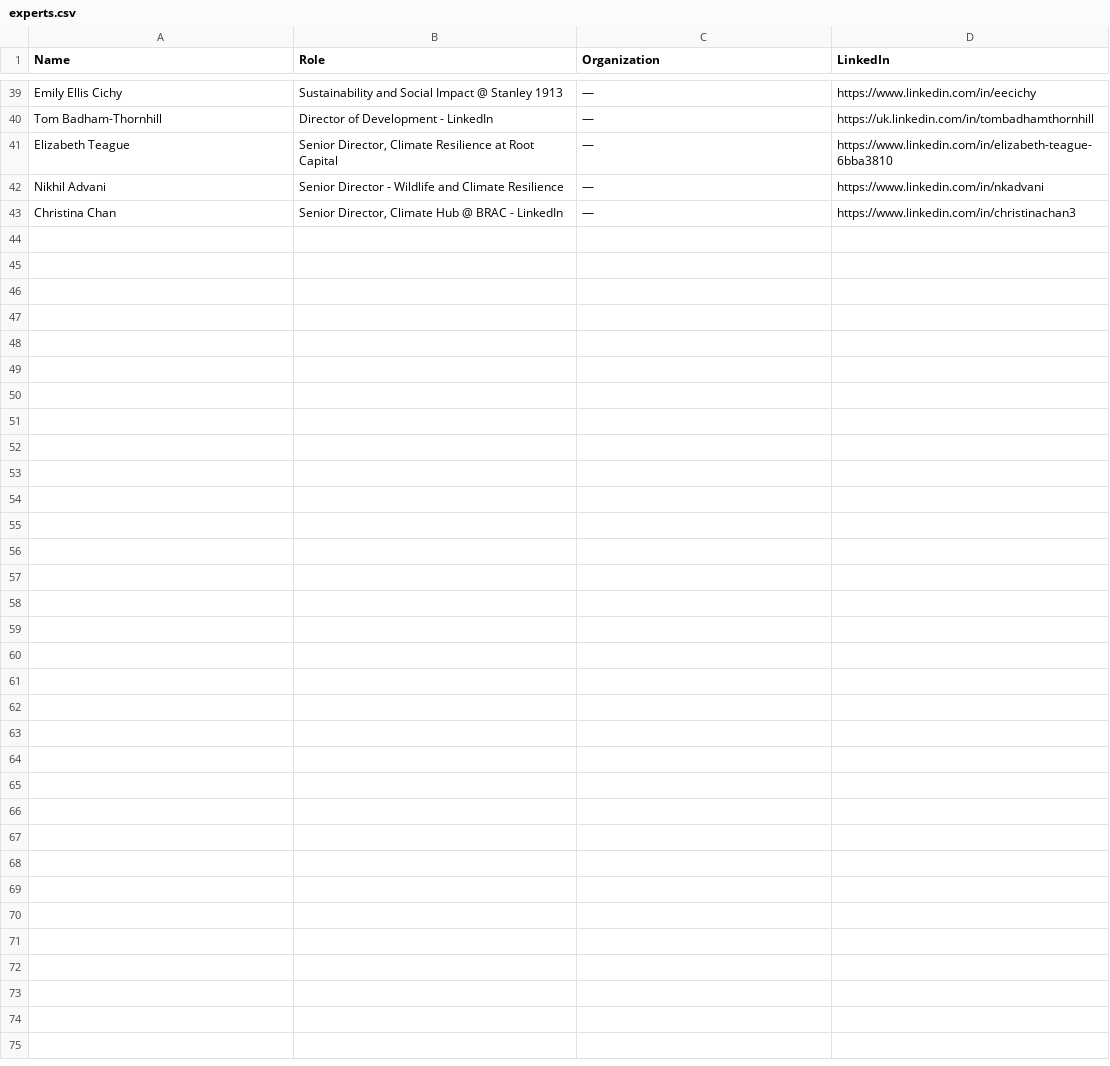
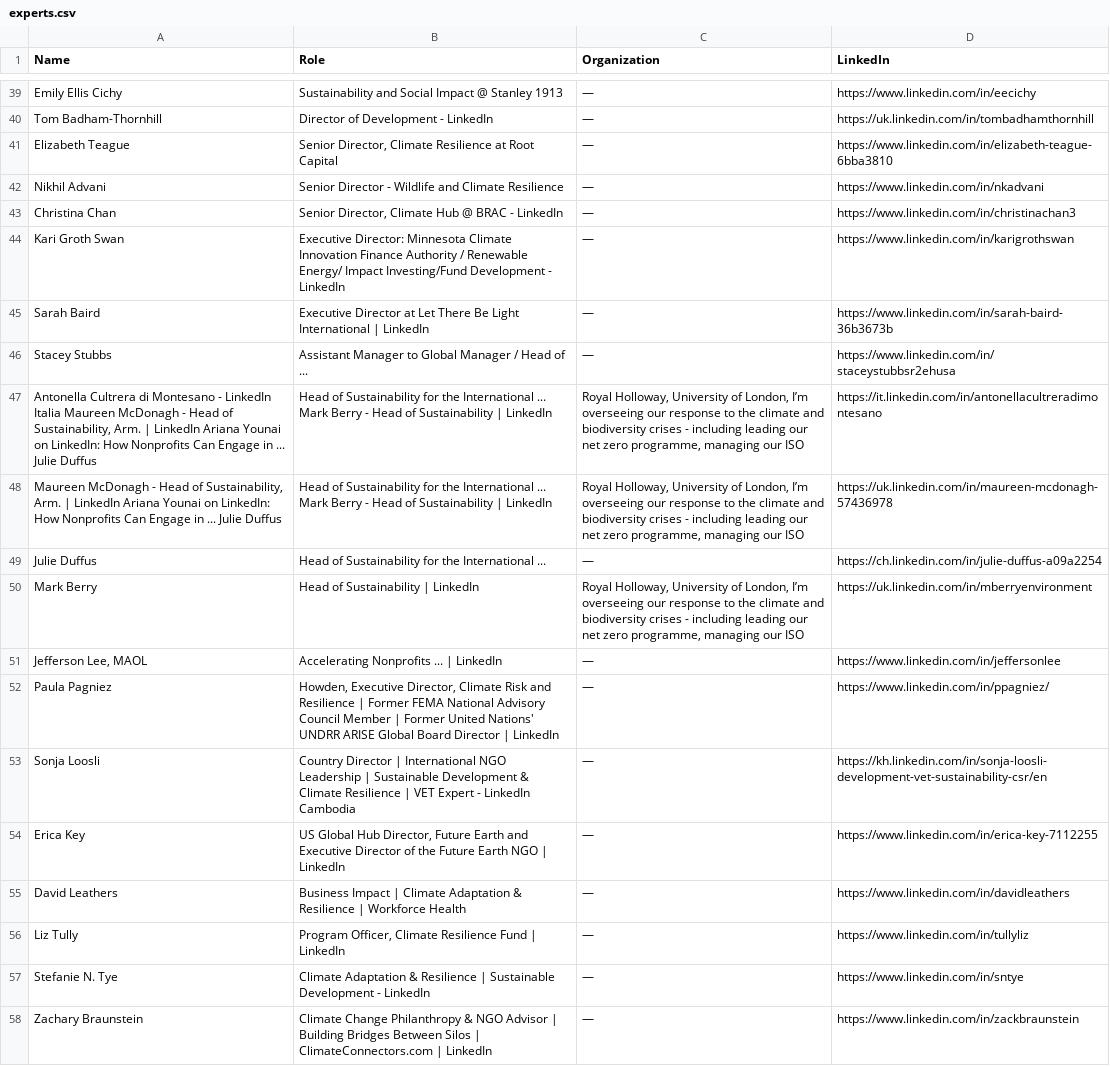
Before and after one commit to columbia-consulting/climate-cardinals-newsletter, a CSV file: experts.csv, drawn as a sheet; only a part is shown, gaps mark what is left out.

```diff
--- a/experts.csv
+++ b/experts.csv
@@ -43 +43,16 @@ Nikhil Advani,Senior Director - Wildlife and Climate Resilience,—,https://www.
 Christina Chan,"Senior Director, Climate Hub @ BRAC - LinkedIn",—,https://www.linkedin.com/in/christinachan3
+Kari Groth Swan,Executive Director: Minnesota Climate Innovation Finance Authority / Renewable Energy/ Impact Investing/Fund Development - LinkedIn,—,https://www.linkedin.com/in/karigrothswan
+Sarah Baird,Executive Director at Let There Be Light International | LinkedIn,—,https://www.linkedin.com/in/sarah-baird-36b3673b
+Stacey Stubbs,Assistant Manager to Global Manager / Head of ...,—,https://www.linkedin.com/in/staceystubbsr2ehusa
+"Antonella Cultrera di Montesano - LinkedIn Italia Maureen McDonagh - Head of Sustainability, Arm. | LinkedIn Ariana Younai on LinkedIn: How Nonprofits Can Engage in ... Julie Duffus",Head of Sustainability for the International ... Mark Berry - Head of Sustainability | LinkedIn,"Royal Holloway, University of London, I’m overseeing our response to the climate and biodiversity crises - including leading our net zero programme, managing our ISO",https://it.linkedin.com/in/antonellacultreradimontesano
+"Maureen McDonagh - Head of Sustainability, Arm. | LinkedIn Ariana Younai on LinkedIn: How Nonprofits Can Engage in ... Julie Duffus",Head of Sustainability for the International ... Mark Berry - Head of Sustainability | LinkedIn,"Royal Holloway, University of London, I’m overseeing our response to the climate and biodiversity crises - including leading our net zero programme, managing our ISO",https://uk.linkedin.com/in/maureen-mcdonagh-57436978
+Julie Duffus,Head of Sustainability for the International ...,—,https://ch.linkedin.com/in/julie-duffus-a09a2254
+Mark Berry,Head of Sustainability | LinkedIn,"Royal Holloway, University of London, I’m overseeing our response to the climate and biodiversity crises - including leading our net zero programme, managing our ISO",https://uk.linkedin.com/in/mberryenvironment
+"Jefferson Lee, MAOL",Accelerating Nonprofits ... | LinkedIn,—,https://www.linkedin.com/in/jeffersonlee
+Paula Pagniez,"Howden, Executive Director, Climate Risk and Resilience | Former FEMA National Advisory Council Member | Former United Nations' UNDRR ARISE Global Board Director | LinkedIn",—,https://www.linkedin.com/in/ppagniez/
+Sonja Loosli,Country Director | International NGO Leadership | Sustainable Development & Climate Resilience | VET Expert - LinkedIn Cambodia,—,https://kh.linkedin.com/in/sonja-loosli-development-vet-sustainability-csr/en
+Erica Key,"US Global Hub Director, Future Earth and Executive Director of the Future Earth NGO | LinkedIn",—,https://www.linkedin.com/in/erica-key-7112255
+David Leathers,Business Impact | Climate Adaptation & Resilience | Workforce Health,—,https://www.linkedin.com/in/davidleathers
+Liz Tully,"Program Officer, Climate Resilience Fund | LinkedIn",—,https://www.linkedin.com/in/tullyliz
+Stefanie N. Tye,Climate Adaptation & Resilience | Sustainable Development - LinkedIn,—,https://www.linkedin.com/in/sntye
+Zachary Braunstein,Climate Change Philanthropy & NGO Advisor | Building Bridges Between Silos | ClimateConnectors.com | LinkedIn,—,https://www.linkedin.com/in/zackbraunstein
```
Also changed, not shown: csr_reports.csv, events.csv, 5 other files.
